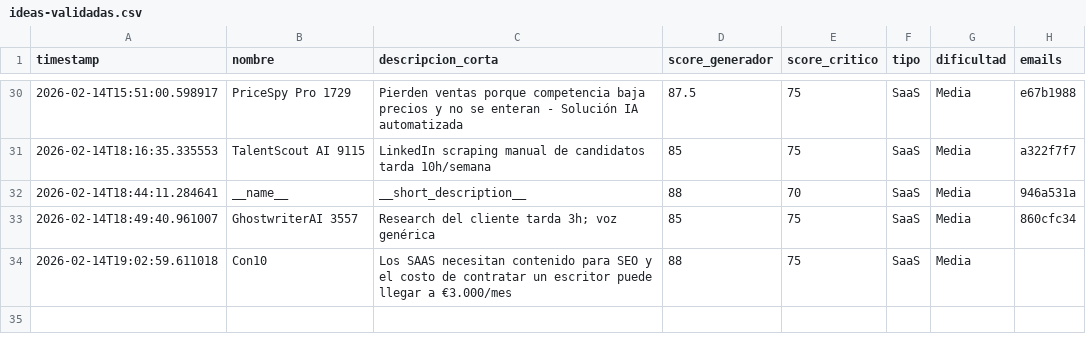
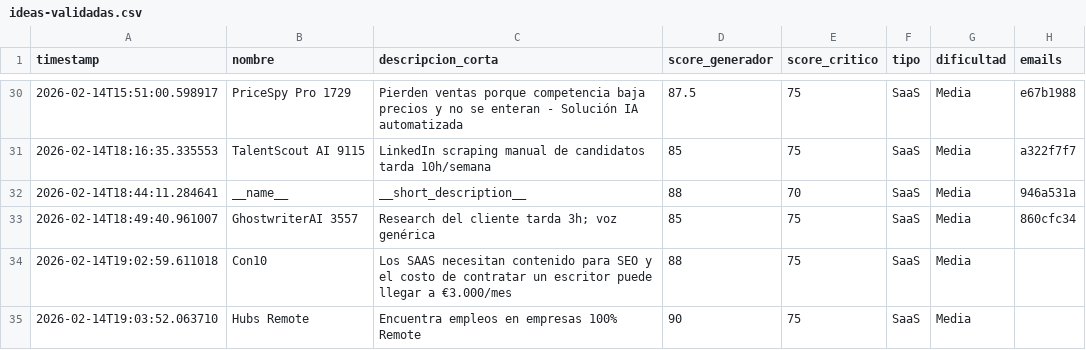
Before and after one commit to mipromptingeniering-alt/validationidea, a CSV file: data/ideas-validadas.csv, drawn as a sheet; only a part is shown, gaps mark what is left out.

```diff
--- a/data/ideas-validadas.csv
+++ b/data/ideas-validadas.csv
@@ -34 +34,2 @@ timestamp,nombre,descripcion_corta,score_generador,score_critico,tipo,dificultad
 2026-02-14T19:02:59.611018,Con10,Los SAAS necesitan contenido para SEO y el costo de contratar un escritor puede llegar a €3.000/mes,88,75,SaaS,Media,
+2026-02-14T19:03:52.063710,Hubs Remote,Encuentra empleos en empresas 100% Remote,90,75,SaaS,Media,
```
Also changed, not shown: 3 other files.
